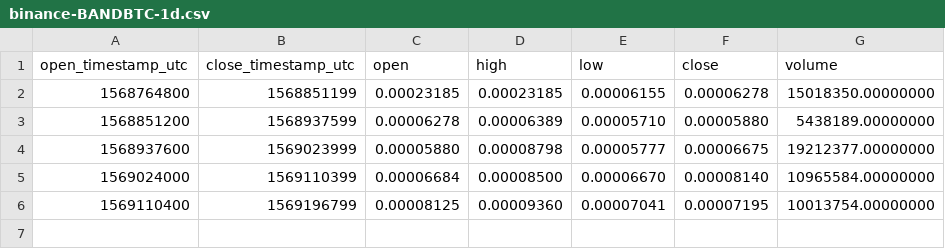
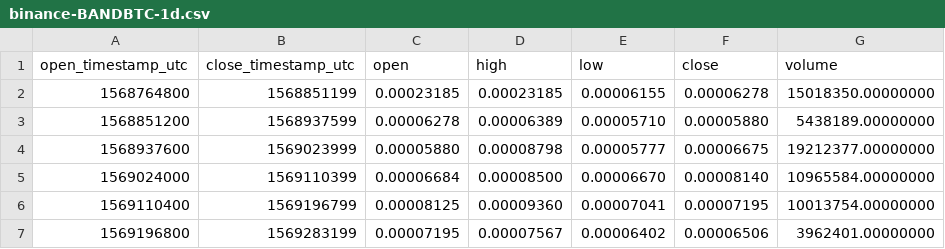
Before and after one commit to cryptobigbro/binance-BANDBTC, a CSV file: binance-BANDBTC-1d.csv, drawn as a sheet; the diff names each change by its address in the sheet, - before the commit and + after, or states it on an @@ line.

```diff
--- a/binance-BANDBTC-1d.csv
+++ b/binance-BANDBTC-1d.csv
+row 7: 1569196800 | 1569283199 | 0.00007195 | 0.00007567 | 0.00006402 | 0.00006506 | 3962401.00000000
```
Also changed, not shown: binance-BANDBTC-1h.csv, 1 other file.
